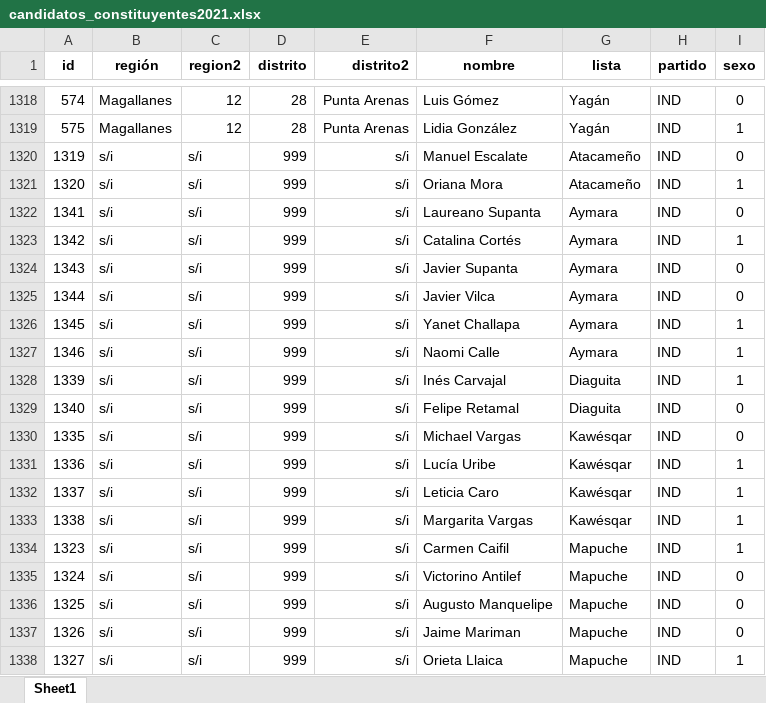
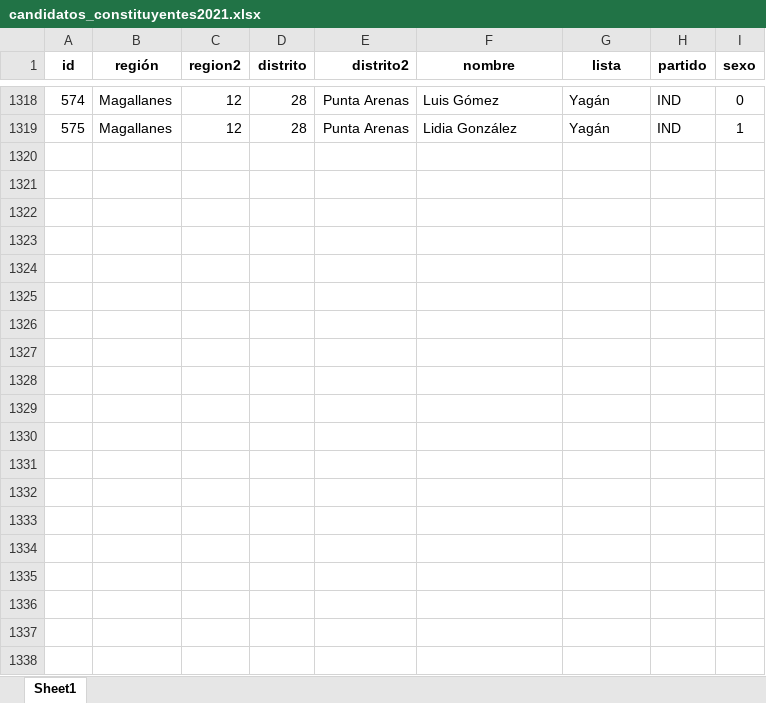
Before and after one commit to tresquintos/candidatos, an Excel workbook: constituyentes 2021/candidatos_constituyentes2021.xlsx, sheet Sheet1, drawn as a sheet; only a part is shown, gaps mark what is left out; values as stored, in another font and other column widths than the file's, no borders; the diff covers the shown part only; the diff names each change by its address in the sheet, - before the commit and + after, or states it on an @@ line.

```diff
--- a/constituyentes 2021/candidatos_constituyentes2021.xlsx (sheet Sheet1)
+++ b/constituyentes 2021/candidatos_constituyentes2021.xlsx (sheet Sheet1)
-row 1320: 1319 | s/i | s/i | 999 | s/i | Manuel Escalate | Atacameño | IND | 0
-row 1321: 1320 | s/i | s/i | 999 | s/i | Oriana Mora | Atacameño | IND | 1
-row 1322: 1341 | s/i | s/i | 999 | s/i | Laureano Supanta | Aymara | IND | 0
-row 1323: 1342 | s/i | s/i | 999 | s/i | Catalina Cortés | Aymara | IND | 1
-row 1324: 1343 | s/i | s/i | 999 | s/i | Javier Supanta | Aymara | IND | 0
-row 1325: 1344 | s/i | s/i | 999 | s/i | Javier Vilca | Aymara | IND | 0
-row 1326: 1345 | s/i | s/i | 999 | s/i | Yanet Challapa | Aymara | IND | 1
-row 1327: 1346 | s/i | s/i | 999 | s/i | Naomi Calle | Aymara | IND | 1
-row 1328: 1339 | s/i | s/i | 999 | s/i | Inés Carvajal | Diaguita | IND | 1
-row 1329: 1340 | s/i | s/i | 999 | s/i | Felipe Retamal | Diaguita | IND | 0
-row 1330: 1335 | s/i | s/i | 999 | s/i | Michael Vargas | Kawésqar | IND | 0
-row 1331: 1336 | s/i | s/i | 999 | s/i | Lucía Uribe | Kawésqar | IND | 1
-row 1332: 1337 | s/i | s/i | 999 | s/i | Leticia Caro | Kawésqar | IND | 1
-row 1333: 1338 | s/i | s/i | 999 | s/i | Margarita Vargas | Kawésqar | IND | 1
-row 1334: 1323 | s/i | s/i | 999 | s/i | Carmen Caifil | Mapuche | IND | 1
-row 1335: 1324 | s/i | s/i | 999 | s/i | Victorino Antilef | Mapuche | IND | 0
-row 1336: 1325 | s/i | s/i | 999 | s/i | Augusto Manquelipe | Mapuche | IND | 0
-row 1337: 1326 | s/i | s/i | 999 | s/i | Jaime Mariman | Mapuche | IND | 0
-row 1338: 1327 | s/i | s/i | 999 | s/i | Orieta Llaica | Mapuche | IND | 1
```
Also changed, not shown: 9 removed rows and 42 edited cells elsewhere in this sheet, 6 other files.
